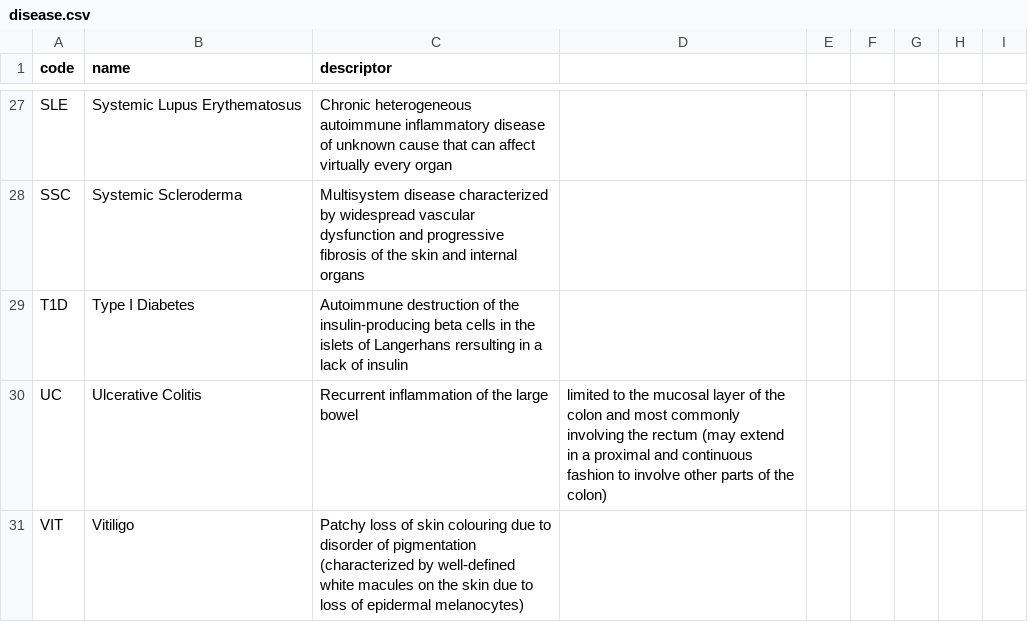
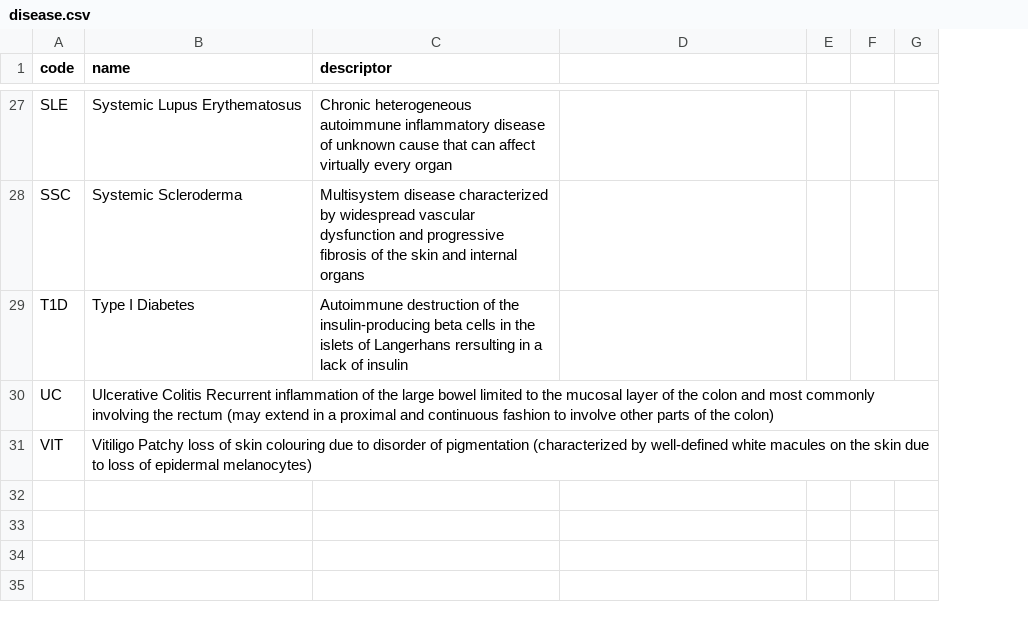
Before and after one commit to Shicheng-Guo/m6Asnp, a CSV file: disease.csv, drawn as a sheet; only a part is shown, gaps mark what is left out; the diff covers the shown part only; the diff names each change by its address in the sheet, - before the commit and + after, or states it on an @@ line.

```diff
--- a/disease.csv
+++ b/disease.csv
-column F, empty
-column I, empty
-B30 (name): Ulcerative Colitis
+B30 (name): Ulcerative Colitis Recurrent inflammation of the large bowel limited to the mucosal layer of the colon and most commonly involving the rectum (may extend in a proximal and continuous fashion to involve other parts of the colon)
-C30 (descriptor): Recurrent inflammation of the large bowel
+C30 (descriptor): (empty)
-D30: limited to the mucosal layer of the colon and most commonly involving the rectum (may extend in a proximal and continuous fashion to involve other parts of the colon)
+D30: (empty)
-B31 (name): Vitiligo
+B31 (name): Vitiligo Patchy loss of skin colouring due to disorder of pigmentation (characterized by well-defined white macules on the skin due to loss of epidermal melanocytes)
-C31 (descriptor): Patchy loss of skin colouring due to disorder of pigmentation (characterized by well-defined white macules on the skin due to loss of epidermal melanocytes)
+C31 (descriptor): (empty)
```
Also changed, not shown: 23 edited cells elsewhere in this file.
